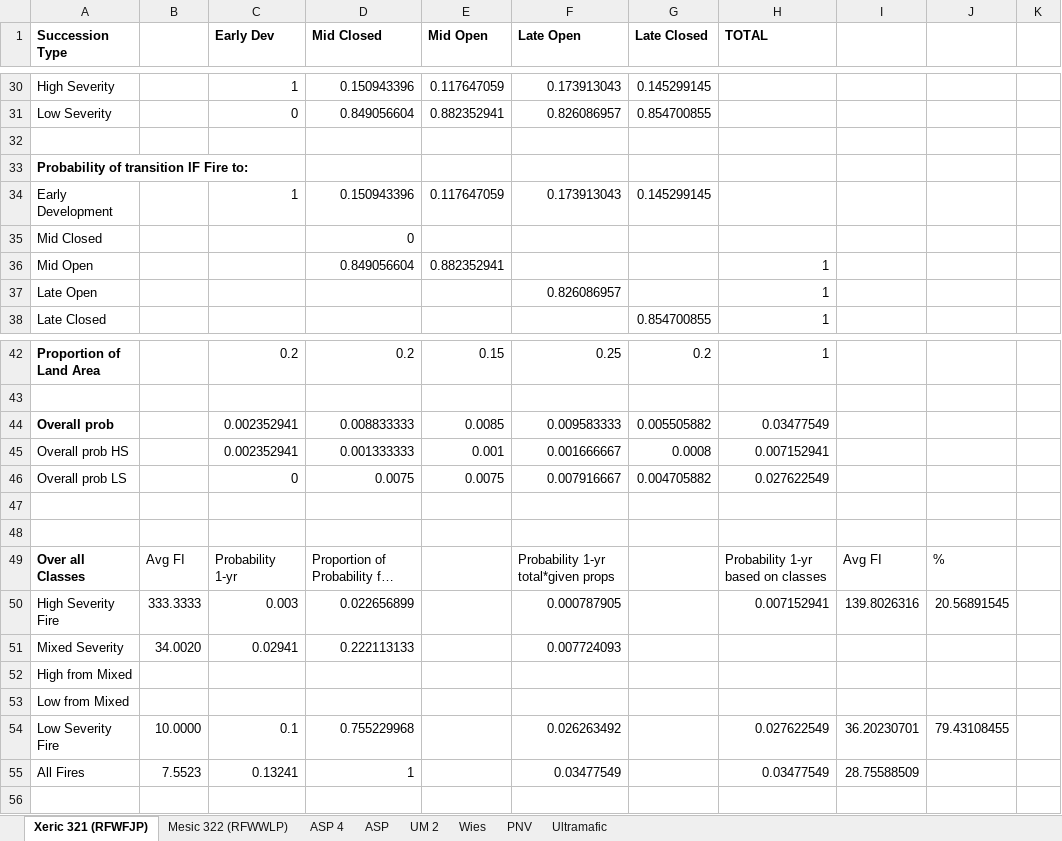
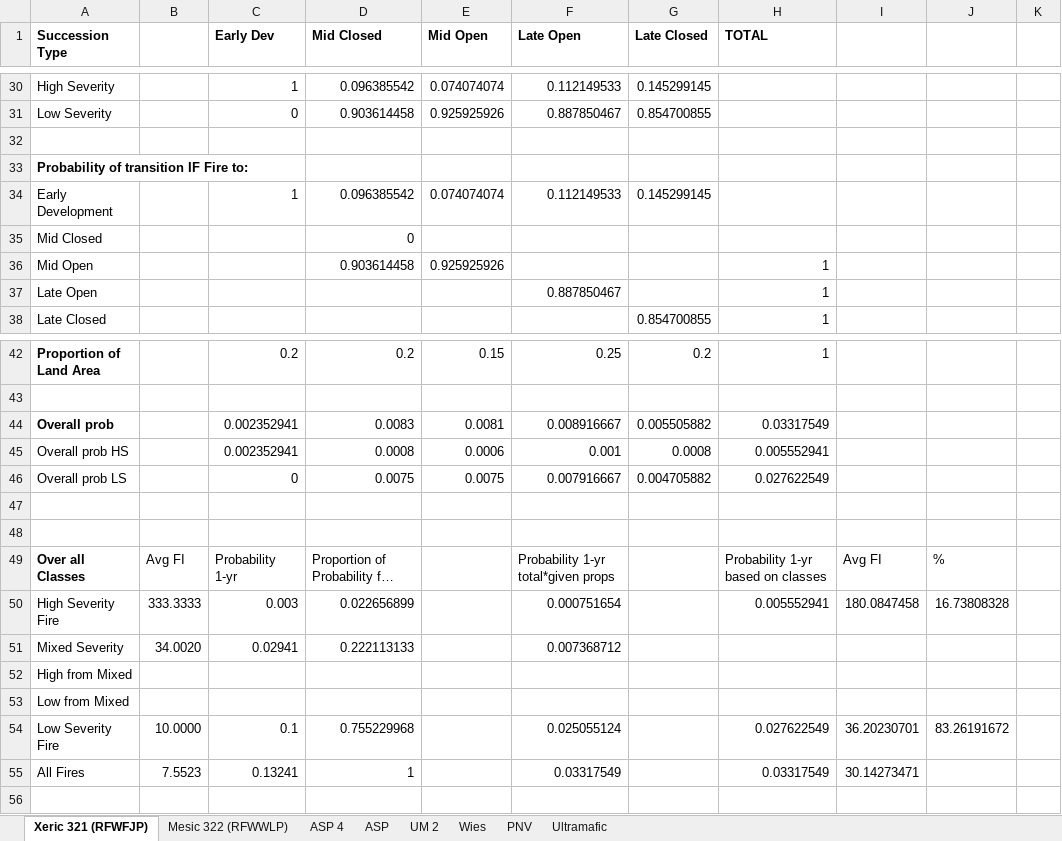
Before and after one commit to mmallek/YHR-Descriptions, an Excel workbook: _RFR/RFR Succession Transitions.xlsx, sheet Xeric 321 (RFWFJP), drawn as a sheet; only a part is shown, gaps mark what is left out; long unchanged cells end in …; values as stored, in another font and other column widths than the file's, no borders; the diff covers the shown part only; the diff names each change by its address in the sheet, - before the commit and + after, or states it on an @@ line.

```diff
--- a/_RFR/RFR Succession Transitions.xlsx (sheet Xeric 321 (RFWFJP))
+++ b/_RFR/RFR Succession Transitions.xlsx (sheet Xeric 321 (RFWFJP))
-D30 (Mid Closed): 0.150943396
+D30 (Mid Closed): 0.096385542
-E30 (Mid Open): 0.117647059
+E30 (Mid Open): 0.074074074
-F30 (Late Open): 0.173913043
+F30 (Late Open): 0.112149533
-D31 (Mid Closed): 0.849056604
+D31 (Mid Closed): 0.903614458
-E31 (Mid Open): 0.882352941
+E31 (Mid Open): 0.925925926
-F31 (Late Open): 0.826086957
+F31 (Late Open): 0.887850467
-D34 (Mid Closed): 0.150943396
+D34 (Mid Closed): 0.096385542
-E34 (Mid Open): 0.117647059
+E34 (Mid Open): 0.074074074
-F34 (Late Open): 0.173913043
+F34 (Late Open): 0.112149533
-D36 (Mid Closed): 0.849056604
+D36 (Mid Closed): 0.903614458
-E36 (Mid Open): 0.882352941
+E36 (Mid Open): 0.925925926
-F37 (Late Open): 0.826086957
+F37 (Late Open): 0.887850467
-D44 (Mid Closed): 0.008833333
+D44 (Mid Closed): 0.0083
-E44 (Mid Open): 0.0085
+E44 (Mid Open): 0.0081
-F44 (Late Open): 0.009583333
+F44 (Late Open): 0.008916667
-H44 (TOTAL): 0.03477549
+H44 (TOTAL): 0.03317549
-D45 (Mid Closed): 0.001333333
+D45 (Mid Closed): 0.0008
-E45 (Mid Open): 0.001
+E45 (Mid Open): 0.0006
-F45 (Late Open): 0.001666667
+F45 (Late Open): 0.001
-H45 (TOTAL): 0.007152941
+H45 (TOTAL): 0.005552941
-F50 (Late Open): 0.000787905
+F50 (Late Open): 0.000751654
-H50 (TOTAL): 0.007152941
+H50 (TOTAL): 0.005552941
-I50: 139.8026316
+I50: 180.0847458
-J50: 20.56891545
+J50: 16.73808328
-F51 (Late Open): 0.007724093
+F51 (Late Open): 0.007368712
-F54 (Late Open): 0.026263492
+F54 (Late Open): 0.025055124
-J54: 79.43108455
+J54: 83.26191672
-F55 (Late Open): 0.03477549
+F55 (Late Open): 0.03317549
-H55 (TOTAL): 0.03477549
+H55 (TOTAL): 0.03317549
-I55: 28.75588509
+I55: 30.14273471
```
Also changed, not shown: 1 added row, 1 removed row and 33 edited cells elsewhere in this sheet, sheet Mesic 322 (RFWWLP), 4 other files.
